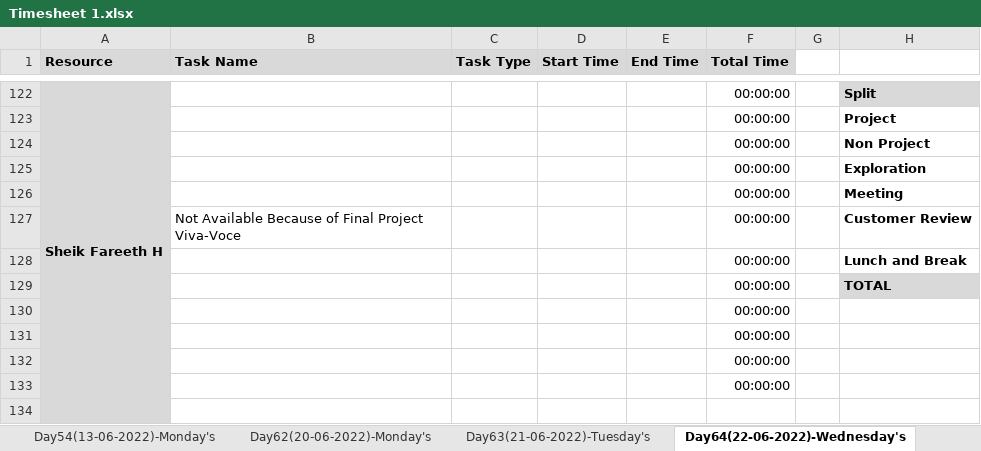
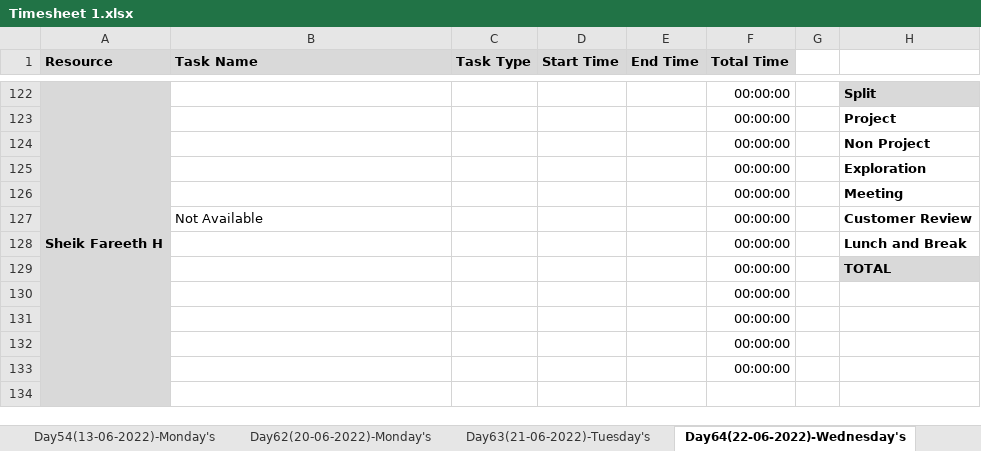
Before and after one commit to TeamAlpha01/Project, an Excel workbook: Process/Timesheet/Timesheet 1.xlsx, sheet Day64(22-06-2022)-Wednesday's, drawn as a sheet; only a part is shown, gaps mark what is left out; values as stored, in another font and other column widths than the file's, no borders; conditional formats not drawn; the diff names each change by its address in the sheet, - before the commit and + after, or states it on an @@ line.

```diff
--- a/Process/Timesheet/Timesheet 1.xlsx (sheet Day64(22-06-2022)-Wednesday's)
+++ b/Process/Timesheet/Timesheet 1.xlsx (sheet Day64(22-06-2022)-Wednesday's)
-B127 (Task Name): Not Available Because of Final Project Viva-Voce
+B127 (Task Name): Not Available
```
Also changed, not shown: sheet Day65(23-06-2022)-Thursday.
